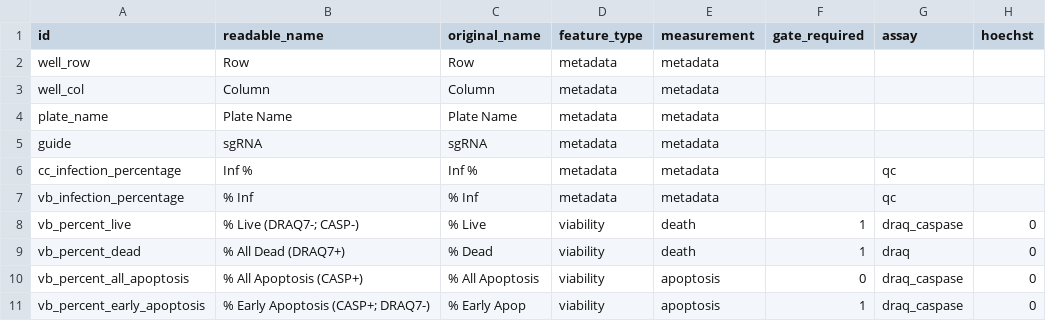
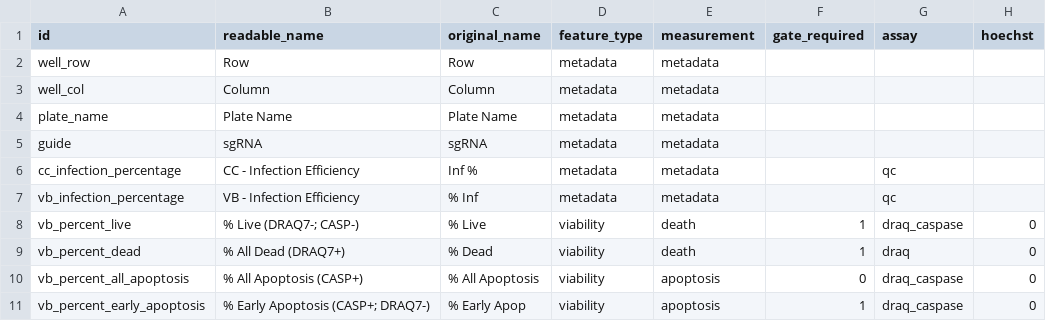
Before and after one commit to broadinstitute/cell-health, a CSV file: 1.generate-profiles/data/labels/feature_mapping_annotated.csv, drawn as a sheet; only a part is shown; the diff names each change by its address in the sheet, - before the commit and + after, or states it on an @@ line.

Commit message:
rename readable name for infection efficiency

```diff
--- a/1.generate-profiles/data/labels/feature_mapping_annotated.csv
+++ b/1.generate-profiles/data/labels/feature_mapping_annotated.csv
-B6 (readable_name): Inf %
+B6 (readable_name): CC - Infection Efficiency
-B7 (readable_name): % Inf
+B7 (readable_name): VB - Infection Efficiency
```
